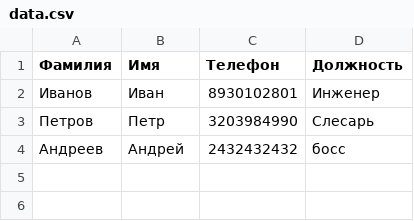
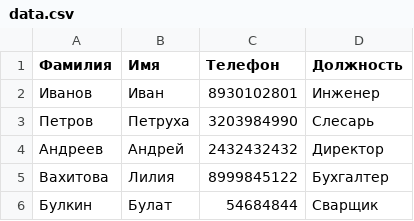
Before and after one commit to Semiranov/SeminarsPython, a CSV file: 8/data.csv, drawn as a sheet.

```diff
--- a/8/data.csv
+++ b/8/data.csv
@@ -2,3 +2,5 @@
 Иванов;Иван;8930102801;Инженер
-Петров;Петр;3203984990;Слесарь
-Андреев;Андрей;2432432432;босс
+Петров;Петруха;3203984990;Слесарь
+Андреев;Андрей;2432432432;Директор
+Вахитова;Лилия;8999845122;Бухгалтер
+Булкин;Булат;54684844;Сварщик
```
Also changed, not shown: 3 other files.
